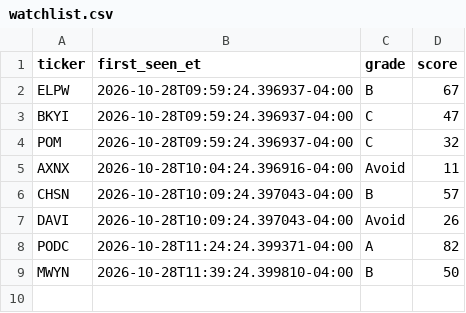
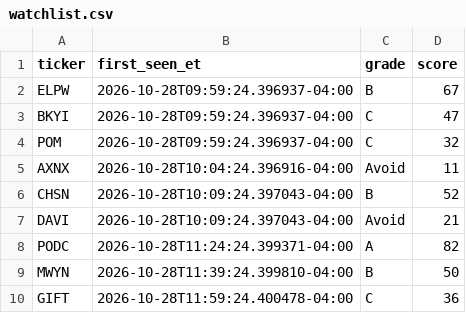
Before and after one commit to aligaam2-art/pennybot, a CSV file: journal/days/2026-10-28/watchlist.csv, drawn as a sheet.

```diff
--- a/journal/days/2026-10-28/watchlist.csv
+++ b/journal/days/2026-10-28/watchlist.csv
@@ -5,5 +5,6 @@ POM,2026-10-28T09:59:24.396937-04:00,C,32
 AXNX,2026-10-28T10:04:24.396916-04:00,Avoid,11
-CHSN,2026-10-28T10:09:24.397043-04:00,B,57
-DAVI,2026-10-28T10:09:24.397043-04:00,Avoid,26
+CHSN,2026-10-28T10:09:24.397043-04:00,B,52
+DAVI,2026-10-28T10:09:24.397043-04:00,Avoid,21
 PODC,2026-10-28T11:24:24.399371-04:00,A,82
 MWYN,2026-10-28T11:39:24.399810-04:00,B,50
+GIFT,2026-10-28T11:59:24.400478-04:00,C,36
```
Also changed, not shown: 2 other files.
